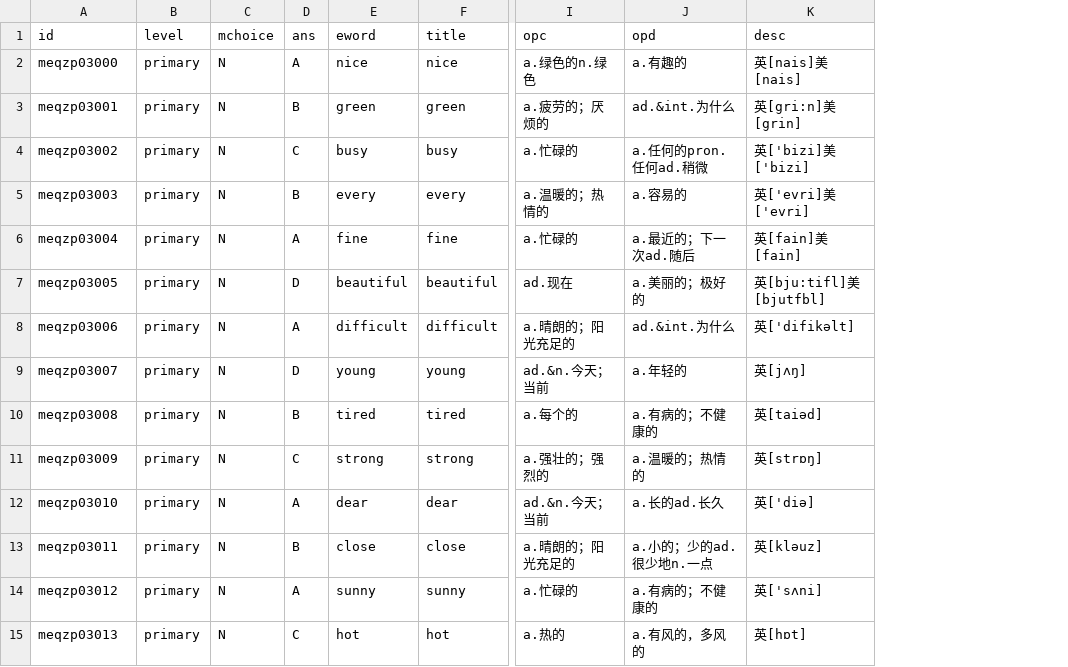
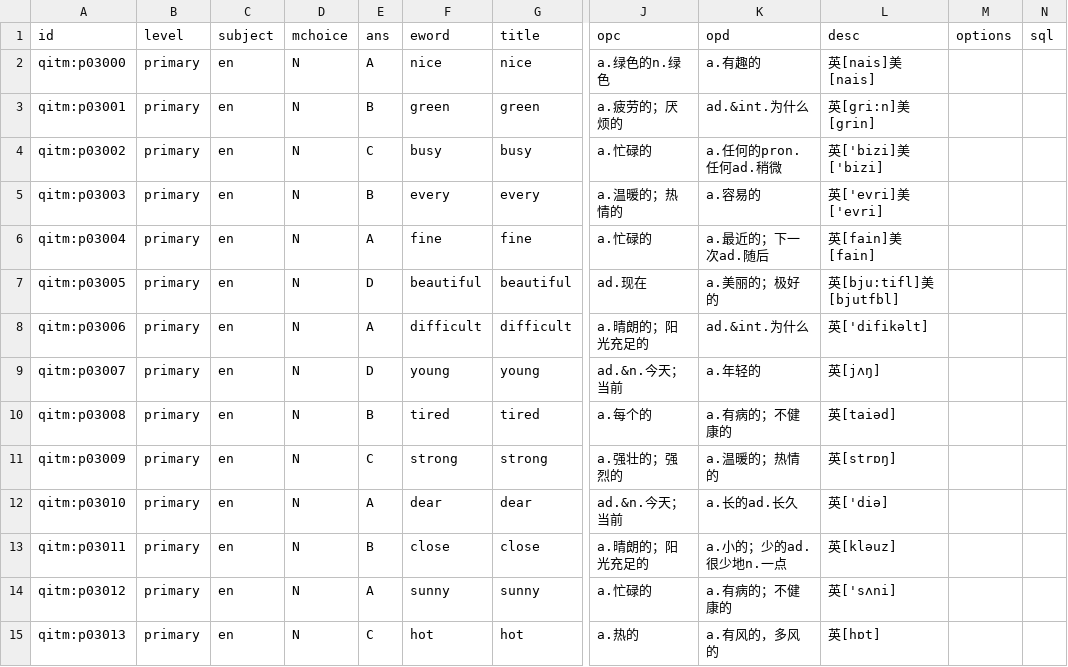
Before and after one commit to moreadgroup/moread-cloud-data, a CSV file: src/main/resources/quizzes/magic-ear-8-times/qi-primary-3.csv, drawn as a sheet; only a part is shown, gaps mark what is left out; the diff covers the shown part only; the diff names each change by its address in the sheet, - before the commit and + after, or states it on an @@ line.

```diff
--- a/src/main/resources/quizzes/magic-ear-8-times/qi-primary-3.csv
+++ b/src/main/resources/quizzes/magic-ear-8-times/qi-primary-3.csv
+column C (subject), rows 2-15: all en
+column M (options), empty
+column N (sql), empty
-A2 (id): meqzp03000
+A2 (id): qitm:p03000
-A3 (id): meqzp03001
+A3 (id): qitm:p03001
-A4 (id): meqzp03002
+A4 (id): qitm:p03002
-A5 (id): meqzp03003
+A5 (id): qitm:p03003
-A6 (id): meqzp03004
+A6 (id): qitm:p03004
-A7 (id): meqzp03005
+A7 (id): qitm:p03005
-A8 (id): meqzp03006
+A8 (id): qitm:p03006
-A9 (id): meqzp03007
+A9 (id): qitm:p03007
-A10 (id): meqzp03008
+A10 (id): qitm:p03008
-A11 (id): meqzp03009
+A11 (id): qitm:p03009
-A12 (id): meqzp03010
+A12 (id): qitm:p03010
-A13 (id): meqzp03011
+A13 (id): qitm:p03011
-A14 (id): meqzp03012
+A14 (id): qitm:p03012
-A15 (id): meqzp03013
+A15 (id): qitm:p03013
```
Also changed, not shown: 88 edited cells elsewhere in this file, src/main/resources/quizzes/magic-ear-8-times/qi-primary-4.csv, src/main/resources/quizzes/magic-ear-8-times/qi-primary-5.csv, 4 other files.
